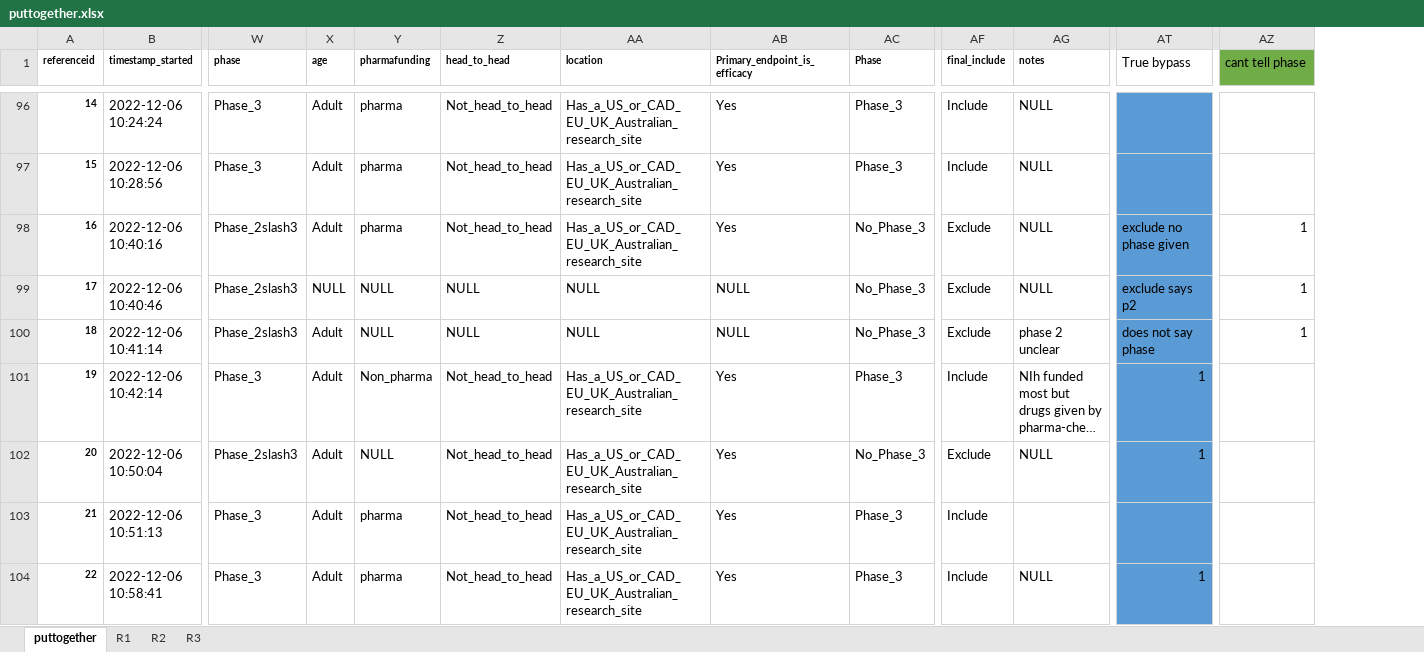
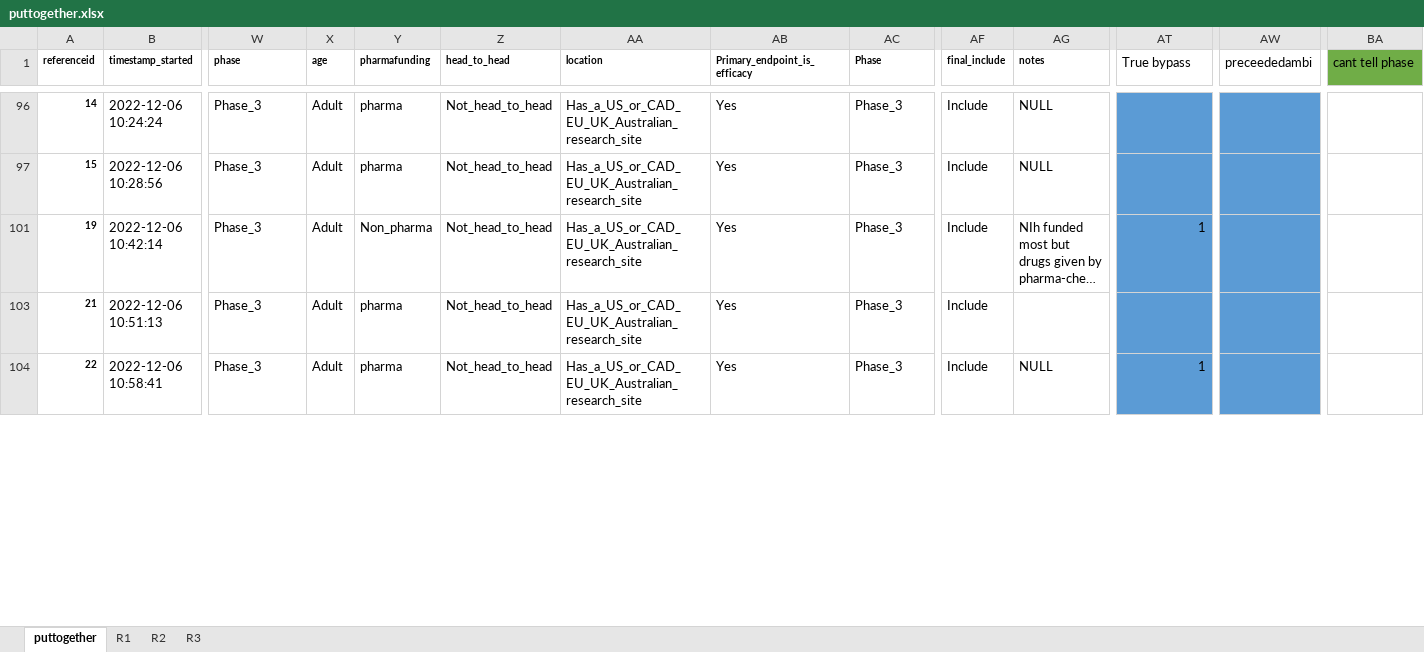
Before and after one commit to hannahmoyer210/Neurobypass, an Excel workbook: puttogether.xlsx, sheet puttogether, drawn as a sheet; only a part is shown, gaps mark what is left out; long unchanged cells end in …; values as stored, in another font and other column widths than the file's, no borders; removed rows and columns are numbered as before the commit, all else as after; rows hold the shown columns only; the diff covers the shown part only; the diff names each change by its address in the sheet, - before the commit and + after, or states it on an @@ line.

```diff
--- a/puttogether.xlsx (sheet puttogether)
+++ b/puttogether.xlsx (sheet puttogether)
+column AW (preceededambi), empty
@@ row 98 hidden: 16 | 2022-12-06 10:40:16 | Phase_2slash3 | Adult | pharma | Not_head_to_head | Has_a_US_or_CAD_EU_UK_Australian_research_site | Yes | No_Phase_3 | Exclude | NULL | exclude no phase given | 1 @@
@@ row 99 hidden: 17 | 2022-12-06 10:40:46 | Phase_2slash3 | NULL | NULL | NULL | NULL | NULL | No_Phase_3 | Exclude | NULL | exclude says p2 | 1 @@
@@ row 100 hidden: 18 | 2022-12-06 10:41:14 | Phase_2slash3 | Adult | NULL | NULL | NULL | NULL | No_Phase_3 | Exclude | phase 2 unclear | does not say phase | 1 @@
@@ row 102 hidden: 20 | 2022-12-06 10:50:04 | Phase_2slash3 | Adult | NULL | Not_head_to_head | Has_a_US_or_CAD_EU_UK_Australian_research_site | Yes | No_Phase_3 | Exclude | NULL | 1 @@
```
Also changed, not shown: 32 hidden or unhidden rows elsewhere in this sheet, Allmatching.xlsx, 6 other files.
